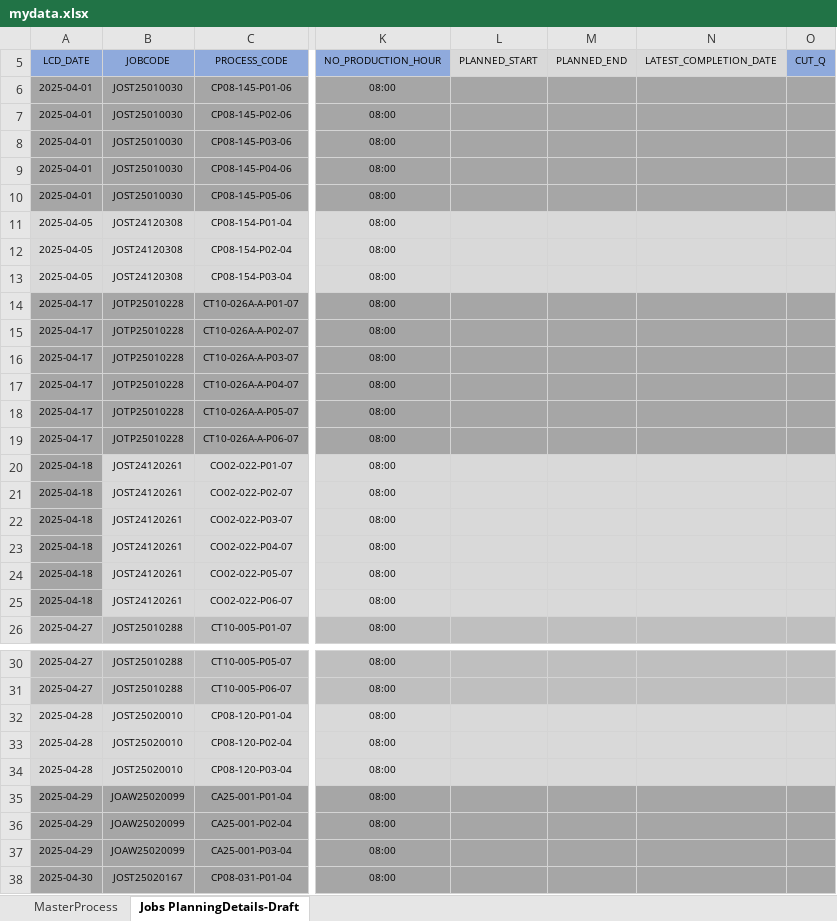
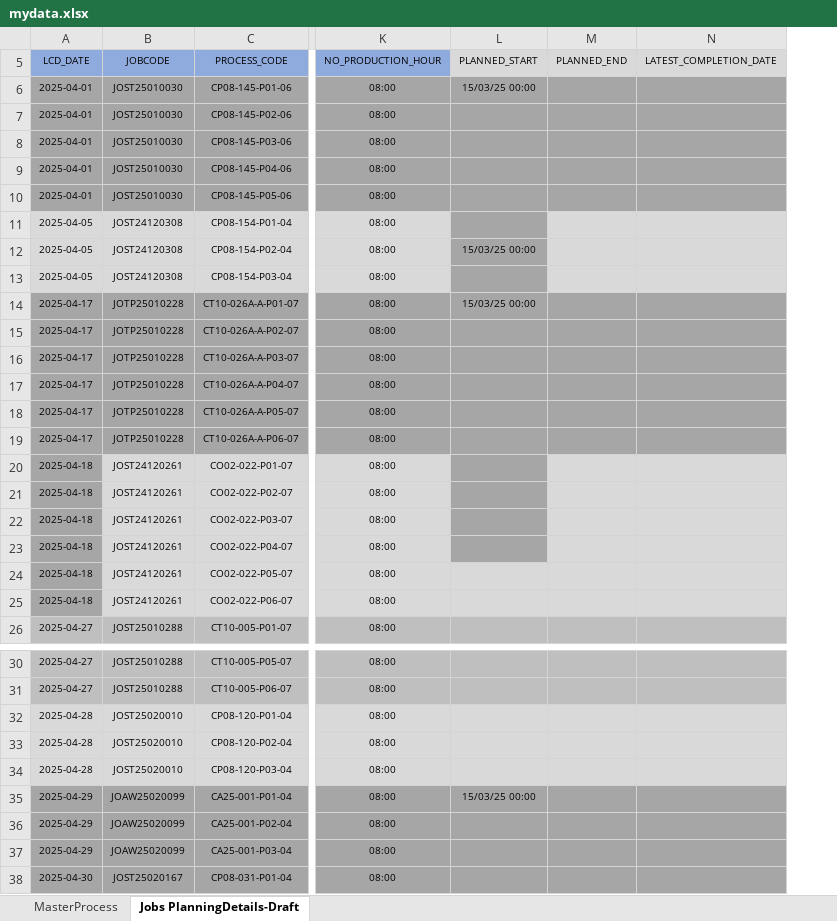
Before and after one commit to carrickcheah/llms_project, an Excel workbook: services/agent_production_planning/mydata.xlsx, sheet Jobs PlanningDetails-Draft, drawn as a sheet; only a part is shown, gaps mark what is left out; values as stored, in another font and other column widths than the file's, no borders; conditional formats not drawn; the diff names each change by its address in the sheet, - before the commit and + after, or states it on an @@ line.

```diff
--- a/services/agent_production_planning/mydata.xlsx (sheet Jobs PlanningDetails-Draft)
+++ b/services/agent_production_planning/mydata.xlsx (sheet Jobs PlanningDetails-Draft)
-column O (CUT_Q), empty
-L6 (PLANNED_START): (empty)
+L6 (PLANNED_START): 15/03/25 00:00
-L11:L13 fill: #D9D9D9
+L11:L13 fill: #A6A6A6
-L12 (PLANNED_START): (empty)
+L12 (PLANNED_START): 15/03/25 00:00
-L14 (PLANNED_START): (empty)
+L14 (PLANNED_START): 15/03/25 00:00
-L20:L23 fill: #D9D9D9
+L20:L23 fill: #A6A6A6
-L35 (PLANNED_START): (empty)
+L35 (PLANNED_START): 15/03/25 00:00
```
Also changed, not shown: 5 other files.
